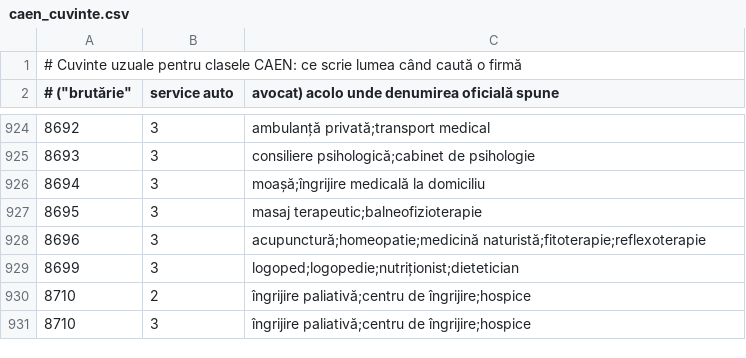
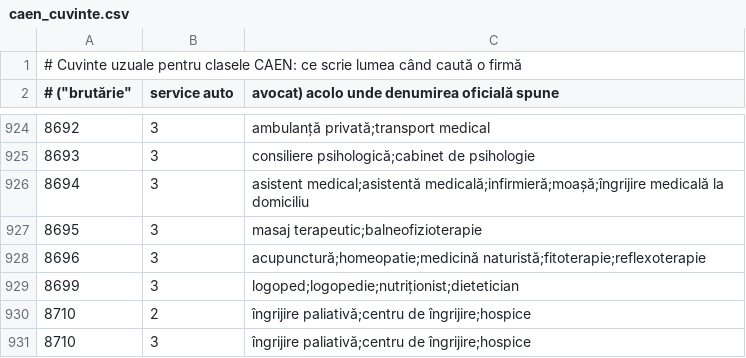
Before and after one commit to Mliviu79/harvey-ro, a CSV file: harvey/reference/caen_cuvinte.csv, drawn as a sheet; only a part is shown, gaps mark what is left out; the diff names each change by its address in the sheet, - before the commit and + after, or states it on an @@ line.

Commit message:
fix(caen): rank everyday-word classes first instead of hiding the rest
Once an everyday word matched, classes_for() returned only that word's
classes and dropped every class whose official name also held the
words. Matching is best effort, so it now returns search()'s whole
answer: the word's classes first, then the name matches. "asistență
medicală" brings the medical practices and the nurses' class alike
(folded, "asistentă" and "asistență" are one word), so the nurse words
go back on 8694. The import filter and the dashboard's CAEN lookup
read the same ranked list.

```diff
--- a/harvey/reference/caen_cuvinte.csv
+++ b/harvey/reference/caen_cuvinte.csv
-C926: moașă;îngrijire medicală la…
+C926: asistent medical;asistentă medicală;infirmieră;moașă;îngrijire medicală la…
```
Also changed, not shown: 2 other files.
